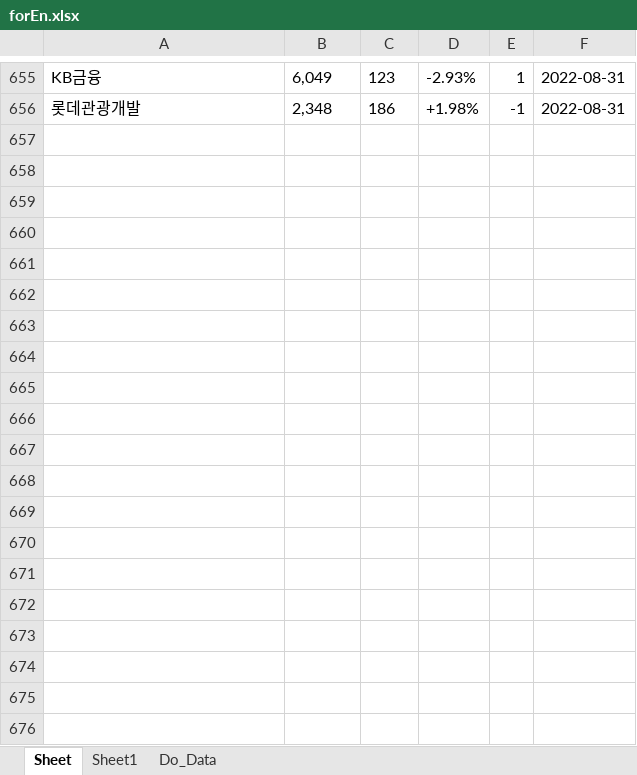
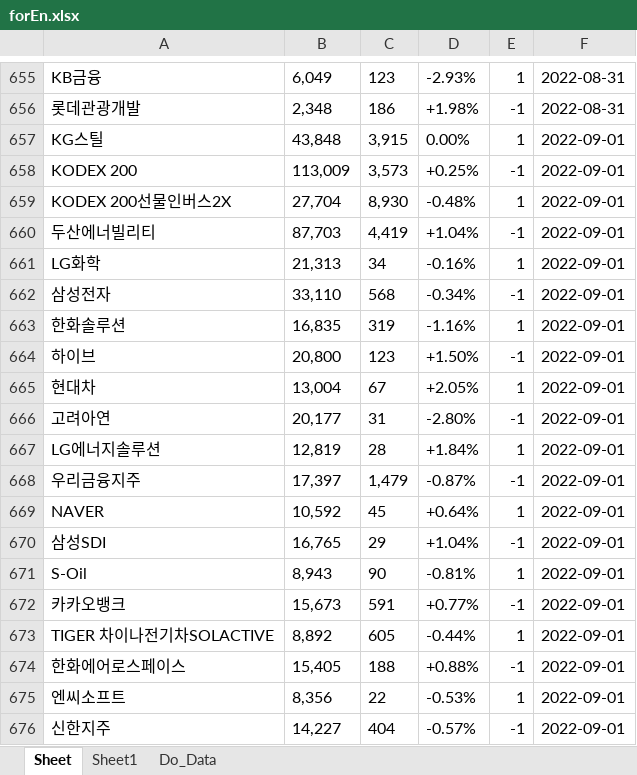
Before and after one commit to starshorse/20200228start, an Excel workbook: python_ex/forEn.xlsx, sheet Sheet, drawn as a sheet; only a part is shown, gaps mark what is left out; values as stored, in another font and other column widths than the file's, no borders; the diff covers the shown part only; the diff names each change by its address in the sheet, - before the commit and + after, or states it on an @@ line.

Commit message:
local python_stockTrade Py380_32

```diff
--- a/python_ex/forEn.xlsx (sheet Sheet)
+++ b/python_ex/forEn.xlsx (sheet Sheet)
+row 657: KG스틸 | 43,848 | 3,915 | 0.00% | 1 | 2022-09-01
+row 658: KODEX 200 | 113,009 | 3,573 | +0.25% | -1 | 2022-09-01
+row 659: KODEX 200선물인버스2X | 27,704 | 8,930 | -0.48% | 1 | 2022-09-01
+row 660: 두산에너빌리티 | 87,703 | 4,419 | +1.04% | -1 | 2022-09-01
+row 661: LG화학 | 21,313 | 34 | -0.16% | 1 | 2022-09-01
+row 662: 삼성전자 | 33,110 | 568 | -0.34% | -1 | 2022-09-01
+row 663: 한화솔루션 | 16,835 | 319 | -1.16% | 1 | 2022-09-01
+row 664: 하이브 | 20,800 | 123 | +1.50% | -1 | 2022-09-01
+row 665: 현대차 | 13,004 | 67 | +2.05% | 1 | 2022-09-01
+row 666: 고려아연 | 20,177 | 31 | -2.80% | -1 | 2022-09-01
+row 667: LG에너지솔루션 | 12,819 | 28 | +1.84% | 1 | 2022-09-01
+row 668: 우리금융지주 | 17,397 | 1,479 | -0.87% | -1 | 2022-09-01
+row 669: NAVER | 10,592 | 45 | +0.64% | 1 | 2022-09-01
+row 670: 삼성SDI | 16,765 | 29 | +1.04% | -1 | 2022-09-01
+row 671: S-Oil | 8,943 | 90 | -0.81% | 1 | 2022-09-01
+row 672: 카카오뱅크 | 15,673 | 591 | +0.77% | -1 | 2022-09-01
+row 673: TIGER 차이나전기차SOLACTIVE | 8,892 | 605 | -0.44% | 1 | 2022-09-01
+row 674: 한화에어로스페이스 | 15,405 | 188 | +0.88% | -1 | 2022-09-01
+row 675: 엔씨소프트 | 8,356 | 22 | -0.53% | 1 | 2022-09-01
+row 676: 신한지주 | 14,227 | 404 | -0.57% | -1 | 2022-09-01
```
Also changed, not shown: 220 added rows elsewhere in this sheet, sheet Do_Data, xls_node/stock/주식정보.xlsx, 25 other files.
